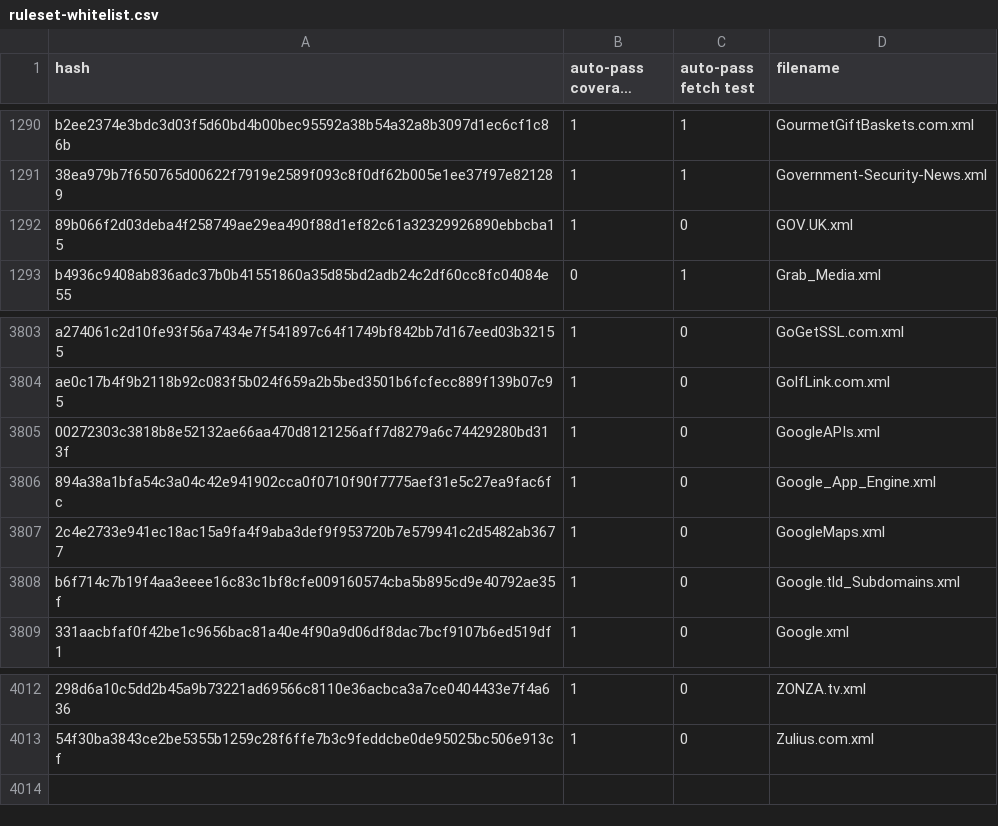
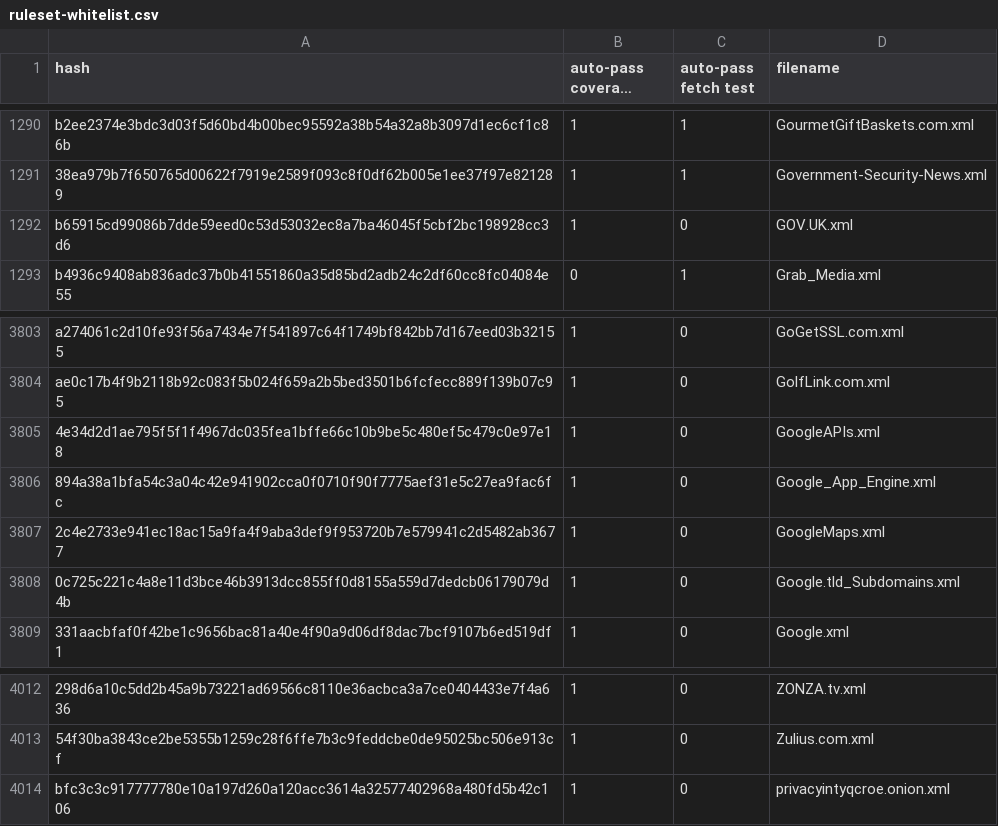
Before and after one commit to EFForg/https-everywhere, a CSV file: utils/ruleset-whitelist.csv, drawn as a sheet; only a part is shown, gaps mark what is left out; long unchanged cells end in …; the diff names each change by its address in the sheet, - before the commit and + after, or states it on an @@ line.

Commit message:
Update ruleset-whitelist.csv for rulesets without sufficient coverage

```diff
--- a/utils/ruleset-whitelist.csv
+++ b/utils/ruleset-whitelist.csv
-A1292 (hash): 89b066f2d03deba4f258749ae29ea490f88d1ef82c61a32329926890ebbcba15
+A1292 (hash): b65915cd99086b7dde59eed0c53d53032ec8a7ba46045f5cbf2bc198928cc3d6
-A3805 (hash): 00272303c3818b8e52132ae66aa470d8121256aff7d8279a6c74429280bd313f
+A3805 (hash): 4e34d2d1ae795f5f1f4967dc035fea1bffe66c10b9be5c480ef5c479c0e97e18
-A3808 (hash): b6f714c7b19f4aa3eeee16c83c1bf8cfe009160574cba5b895cd9e40792ae35f
+A3808 (hash): 0c725c221c4a8e11d3bce46b3913dcc855ff0d8155a559d7dedcb06179079d4b
+row 4014: bfc3c3c917777780e10a197d260a120acc3614a32577402968a480fd5b42c106 | 1 | 0 | privacyintyqcroe.onion.xml
```
